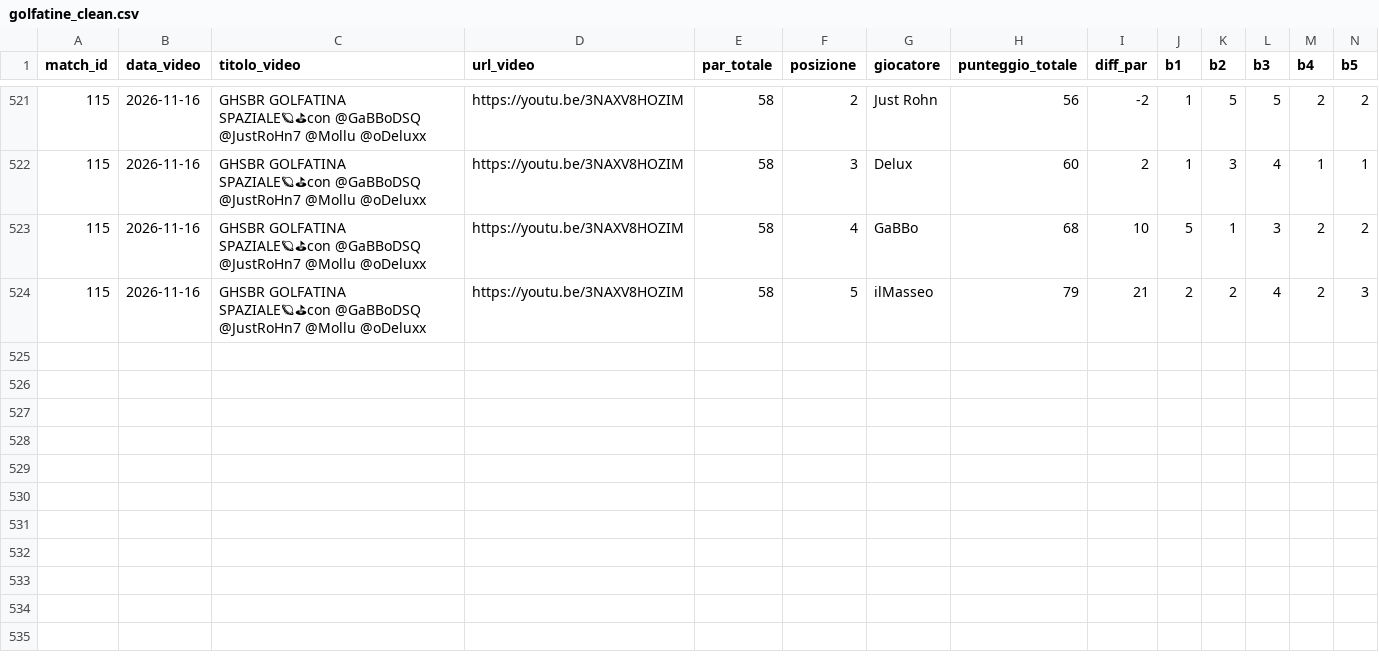
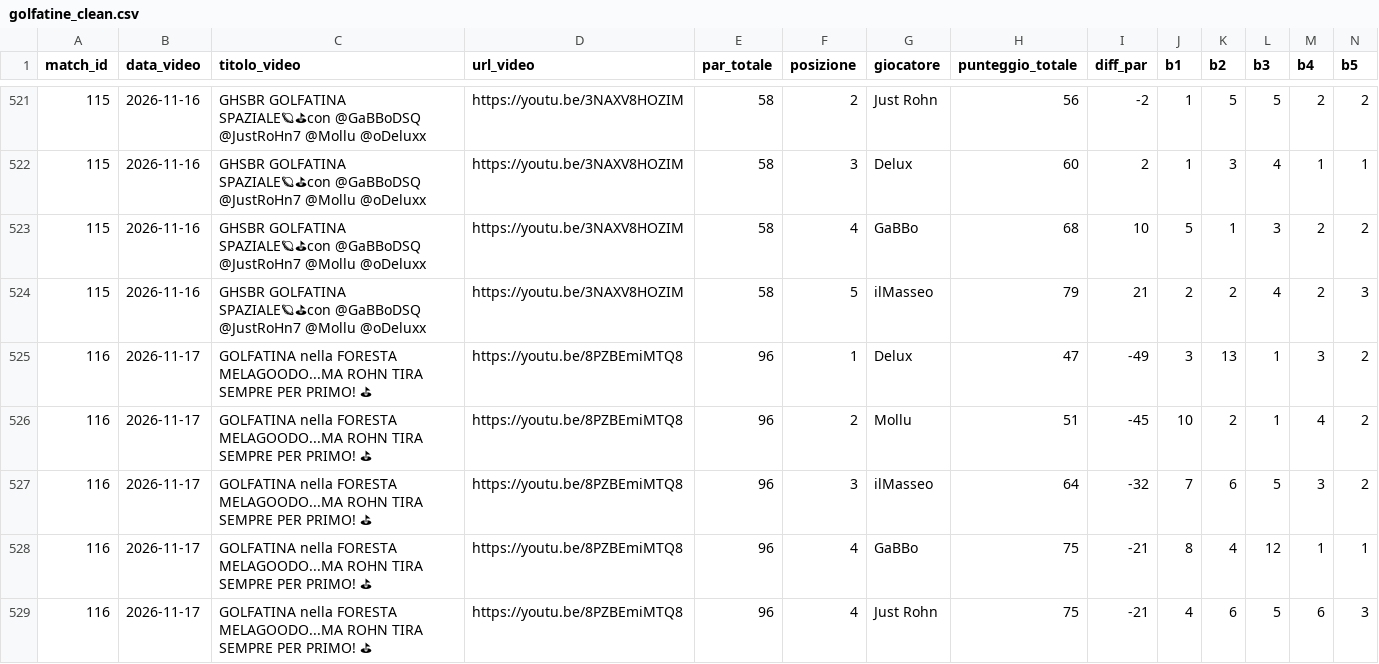
Before and after one commit to Massimilianociconte/golfatine, a CSV file: golfatine_clean.csv, drawn as a sheet; only a part is shown, gaps mark what is left out; rows hold the shown columns only; the diff names each change by its address in the sheet, - before the commit and + after, or states it on an @@ line.

Commit message:
feat: golfatina #116 – GOLFATINA nella FORESTA MELAGOODO...MA ROHN TIRA SEMPRE PER PRIMO! ⛳ (2026-11-17) + forecast TimesFM #117
Automated by scripts/auto_youtube_golfatina.py

```diff
--- a/golfatine_clean.csv
+++ b/golfatine_clean.csv
+row 525: 116 | 2026-11-17 | GOLFATINA nella FORESTA MELAGOODO...MA ROHN TIRA SEMPRE PER PRIMO! ⛳ | https://youtu.be/8PZBEmiMTQ8 | 96 | 1 | Delux | 47 | -49 | 3 | 13 | 1 | 3 | 2
+row 526: 116 | 2026-11-17 | GOLFATINA nella FORESTA MELAGOODO...MA ROHN TIRA SEMPRE PER PRIMO! ⛳ | https://youtu.be/8PZBEmiMTQ8 | 96 | 2 | Mollu | 51 | -45 | 10 | 2 | 1 | 4 | 2
+row 527: 116 | 2026-11-17 | GOLFATINA nella FORESTA MELAGOODO...MA ROHN TIRA SEMPRE PER PRIMO! ⛳ | https://youtu.be/8PZBEmiMTQ8 | 96 | 3 | ilMasseo | 64 | -32 | 7 | 6 | 5 | 3 | 2
+row 528: 116 | 2026-11-17 | GOLFATINA nella FORESTA MELAGOODO...MA ROHN TIRA SEMPRE PER PRIMO! ⛳ | https://youtu.be/8PZBEmiMTQ8 | 96 | 4 | GaBBo | 75 | -21 | 8 | 4 | 12 | 1 | 1
+row 529: 116 | 2026-11-17 | GOLFATINA nella FORESTA MELAGOODO...MA ROHN TIRA SEMPRE PER PRIMO! ⛳ | https://youtu.be/8PZBEmiMTQ8 | 96 | 4 | Just Rohn | 75 | -21 | 4 | 6 | 5 | 6 | 3
```
Also changed, not shown: 8 other files.
